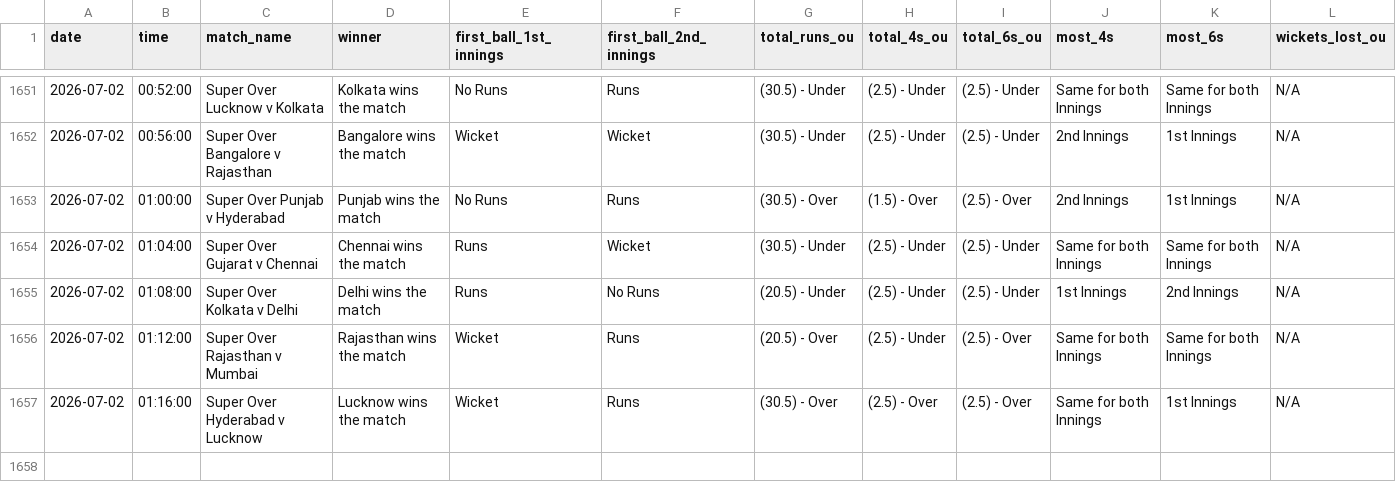
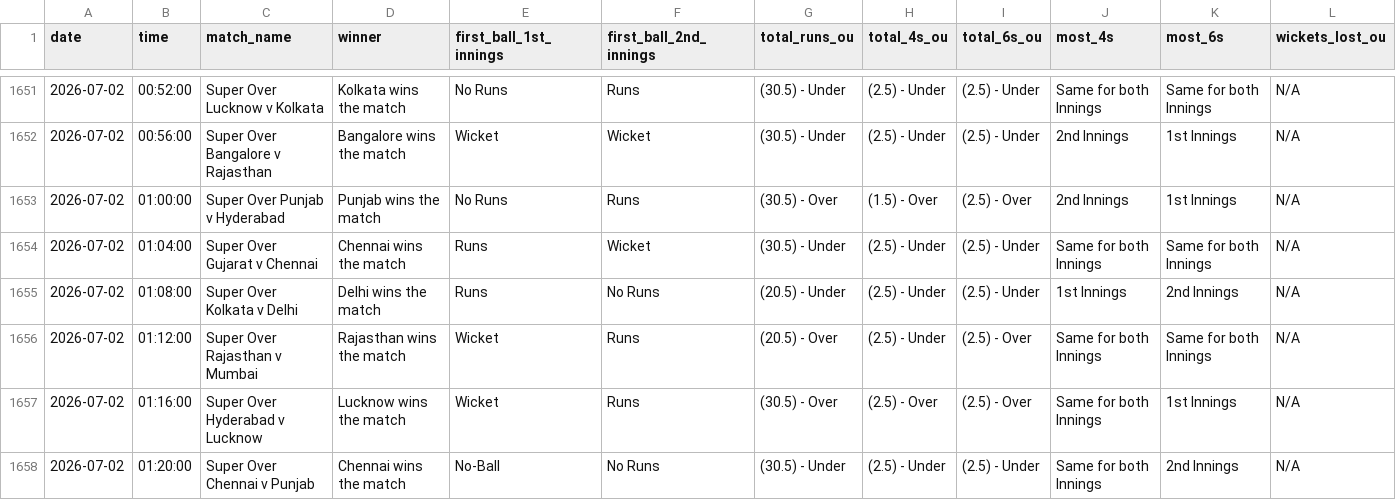
Before and after one commit to NorajChathuranga/STBet-Tracker, a CSV file: data/cricket_superover_summary.csv, drawn as a sheet; only a part is shown, gaps mark what is left out; rows hold the shown columns only; the diff names each change by its address in the sheet, - before the commit and + after, or states it on an @@ line.

Commit message:
Auto-update match records (VM source)

```diff
--- a/data/cricket_superover_summary.csv
+++ b/data/cricket_superover_summary.csv
+row 1658: 2026-07-02 | 01:20:00 | Super Over Chennai v Punjab | Chennai wins the match | No-Ball | No Runs | (30.5) - Under | (2.5) - Under | (2.5) - Under | Same for both Innings | 2nd Innings | N/A
```
Also changed, not shown: 5 other files.
